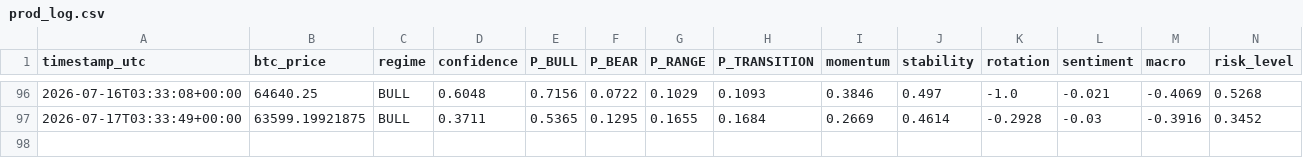
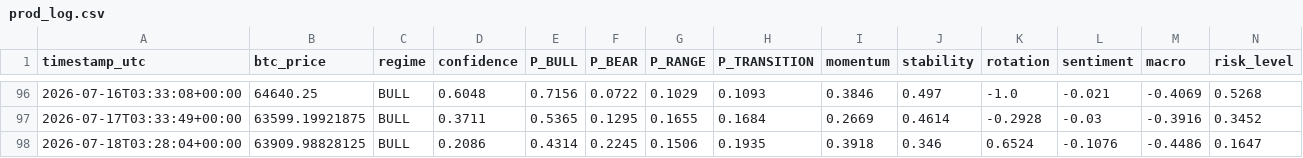
Before and after one commit to BRKME/OracAI, a CSV file: state/prod_log.csv, drawn as a sheet; only a part is shown, gaps mark what is left out; rows hold the shown columns only; the diff names each change by its address in the sheet, - before the commit and + after, or states it on an @@ line.

Commit message:
state: 2026-07-18T03:28:10Z

```diff
--- a/state/prod_log.csv
+++ b/state/prod_log.csv
+row 98: 2026-07-18T03:28:04+00:00 | 63909.98828125 | BULL | 0.2086 | 0.4314 | 0.2245 | 0.1506 | 0.1935 | 0.3918 | 0.346 | 0.6524 | -0.1076 | -0.4486 | 0.1647
```
Also changed, not shown: 2 other files.
